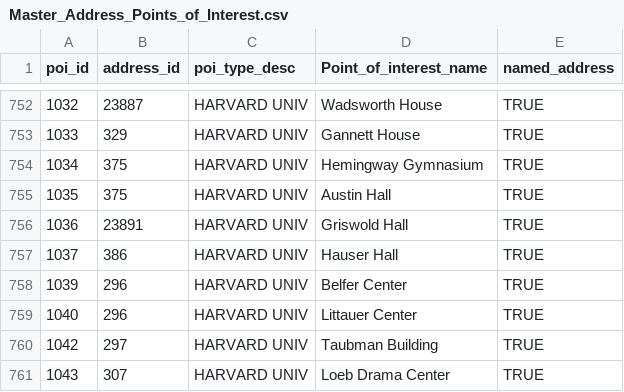
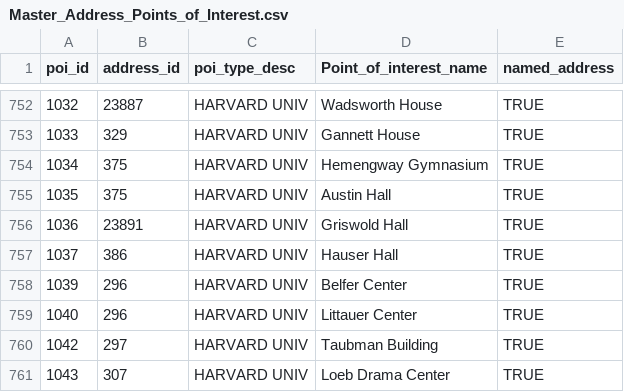
Before and after one commit to cambridgegis/cambridgegis_data_address, a CSV file: Address_Points/Master_Address_Points_of_Interest.csv, drawn as a sheet; only a part is shown, gaps mark what is left out.

Commit message:
9 layers updated
Data updates for the following layers:

* ADDRESS_AddressPoints
* BASEMAP_Buildings
* BASEMAP_Driveways
* BASEMAP_ParkingLots
* BASEMAP_PrivateWalkways
* BASEMAP_PublicFootpaths
* BASEMAP_Sidewalks
* ENVIRONMENTAL_StreetTrees
* TRAFFIC_MeteredParkingSpaces

```diff
--- a/Address_Points/Master_Address_Points_of_Interest.csv
+++ b/Address_Points/Master_Address_Points_of_Interest.csv
@@ -753,3 +753,3 @@
 1033,329,HARVARD UNIV,Gannett House,TRUE
-1034,375,HARVARD UNIV,Hemingway Gymnasium,TRUE
+1034,375,HARVARD UNIV,Hemengway Gymnasium,TRUE
 1035,375,HARVARD UNIV,Austin Hall,TRUE
```
Also changed, not shown: 3 other files.
